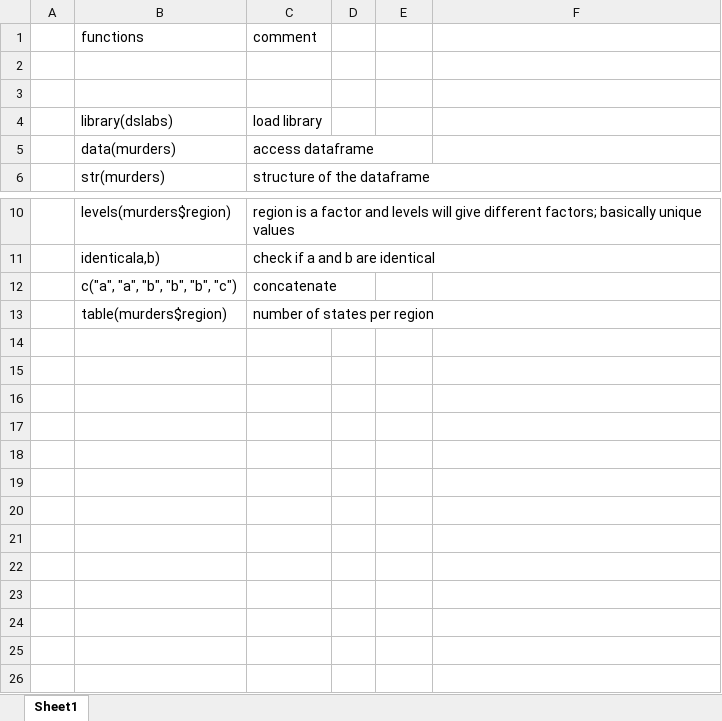
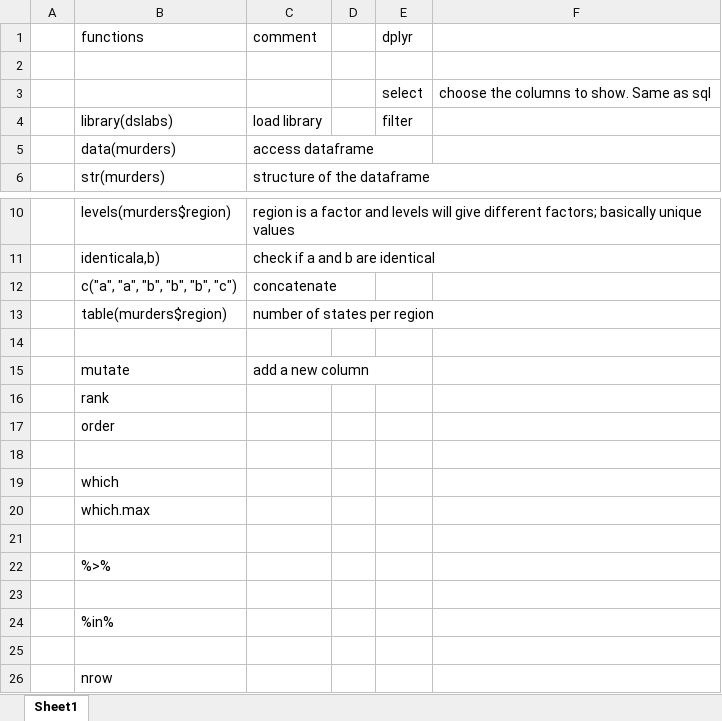
Before and after one commit to billyaungmyint/R, an Excel workbook: R.xlsx, sheet Sheet1, drawn as a sheet; only a part is shown, gaps mark what is left out; values as stored, in another font and other column widths than the file's, no borders; the diff names each change by its address in the sheet, - before the commit and + after, or states it on an @@ line.

```diff
--- a/R.xlsx (sheet Sheet1)
+++ b/R.xlsx (sheet Sheet1)
-E1: (empty)
+E1: dplyr
-row 3: (empty)
+row 3:  |  |  |  | select | choose the columns to show. Same as sql
-E4 (dplyr): (empty)
+E4 (dplyr): filter
+row 14: (empty)
+row 15:  | mutate | add a new column
+row 16:  | rank
+row 17:  | order
+row 18: (empty)
+row 19:  | which
+row 20:  | which.max
+row 21: (empty)
+row 22:  | %>%
+row 23: (empty)
+row 24:  | %in%
+row 25: (empty)
+row 26:  | nrow
```
Also changed, not shown: 4 other files.
